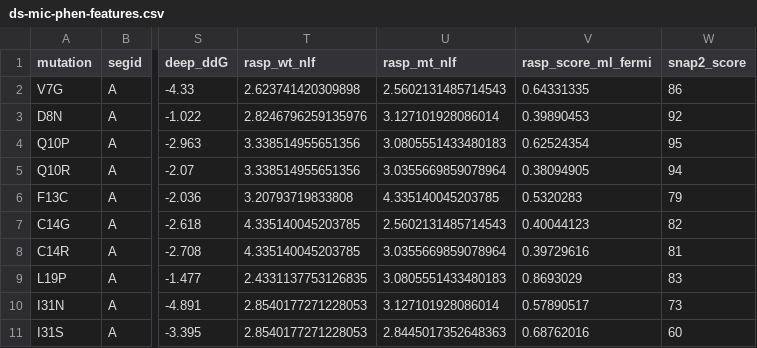
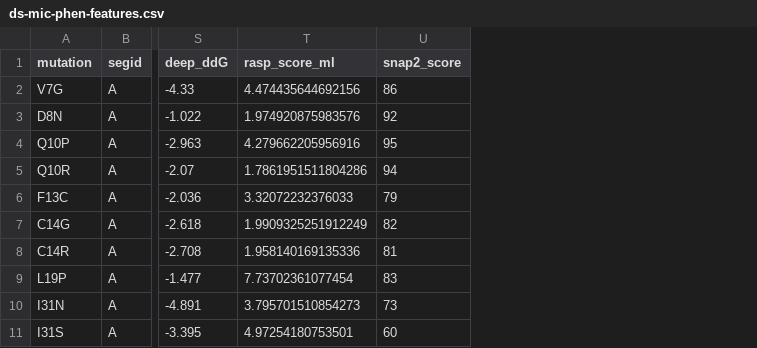
Before and after one commit to fowler-lab/predict-pyrazinamide-resistance, a CSV file: data/ds-mic-phen-features.csv, drawn as a sheet; only a part is shown, gaps mark what is left out; removed rows and columns are numbered as before the commit, all else as after; the diff names each change by its address in the sheet, - before the commit and + after, or states it on an @@ line.

```diff
--- a/data/ds-mic-phen-features.csv
+++ b/data/ds-mic-phen-features.csv
-column T (rasp_wt_nlf), rows 2-11: 2.623741420309898 | 2.8246796259135976 | 3.338514955651356 | 3.338514955651356 | 3.20793719833808 | 4.335140045203785 | 4.335140045203785 | 2.4331137753126835 | 2.8540177271228053 | 2.8540177271228053
-column U (rasp_mt_nlf), rows 2-11: 2.5602131485714543 | 3.127101928086014 | 3.0805551433480183 | 3.0355669859078964 | 4.335140045203785 | 2.5602131485714543 | 3.0355669859078964 | 3.0805551433480183 | 3.127101928086014 | 2.8445017352648363
-column V (rasp_score_ml_fermi), rows 2-11: 0.64331335 | 0.39890453 | 0.62524354 | 0.38094905 | 0.5320283 | 0.40044123 | 0.39729616 | 0.8693029 | 0.57890517 | 0.68762016
+column T (rasp_score_ml), rows 2-11: 4.474435644692156 | 1.974920875983576 | 4.279662205956916 | 1.7861951511804286 | 3.32072232376033 | 1.9909325251912249 | 1.958140169135336 | 7.73702361077454 | 3.795701510854273 | 4.97254180753501
```
Also changed, not shown: data/ds-validation-mutations-phen-features.csv, results-test.csv, 30 other files.
